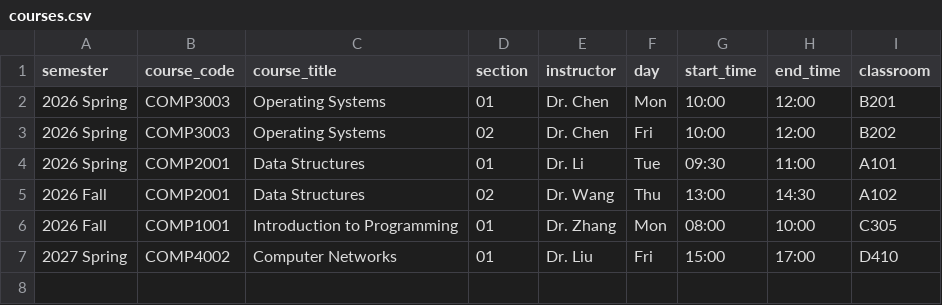
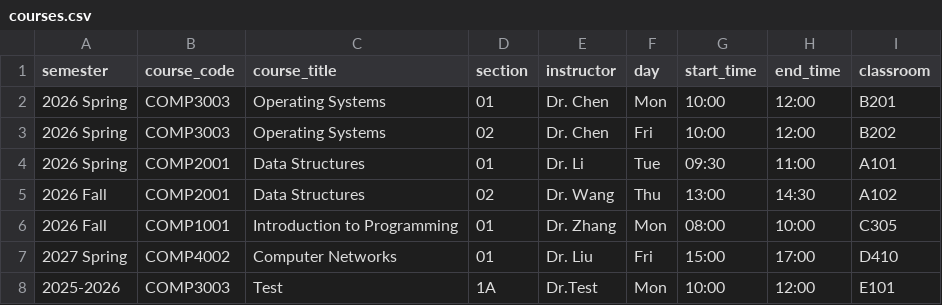
Before and after one commit to Fijohak/DCN_assignment2, a CSV file: database/courses.csv, drawn as a sheet; the diff names each change by its address in the sheet, - before the commit and + after, or states it on an @@ line.

```diff
--- a/database/courses.csv
+++ b/database/courses.csv
+row 8: 2025-2026 | COMP3003 | Test | 1A | Dr.Test | Mon | 10:00 | 12:00 | E101
```
Also changed, not shown: 11 other files.
